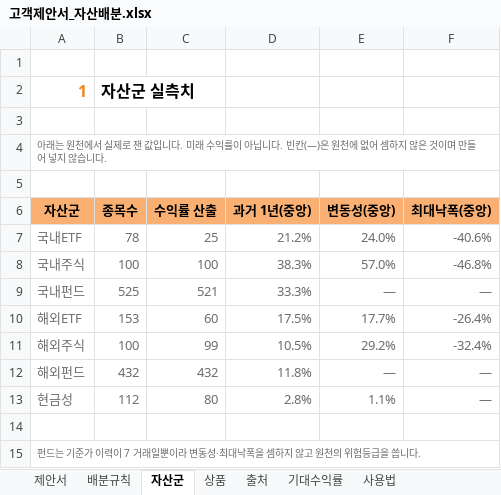
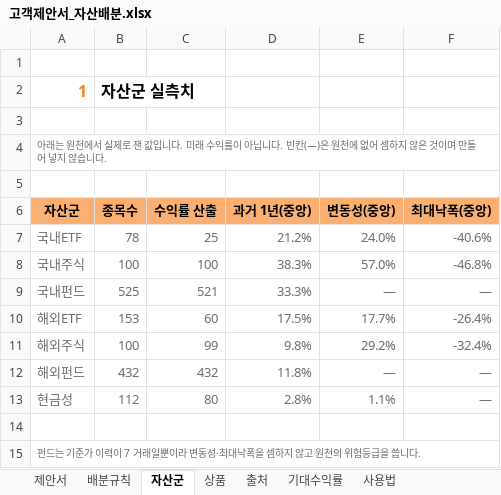
Before and after one commit to hanaroline/work_1, an Excel workbook: 고객제안서_자산배분.xlsx, sheet 자산군, drawn as a sheet; values as stored, in another font and other column widths than the file's, no borders; the diff names each change by its address in the sheet, - before the commit and + after, or states it on an @@ line.

```diff
--- a/고객제안서_자산배분.xlsx (sheet 자산군)
+++ b/고객제안서_자산배분.xlsx (sheet 자산군)
-D11 (과거 1년(중앙)): 10.5%
+D11 (과거 1년(중앙)): 9.8%
```
Also changed, not shown: sheet 상품, sheet 출처, sheet 제안서, 고객제안서_자산배분_매크로.xlsm, 4 other files.
